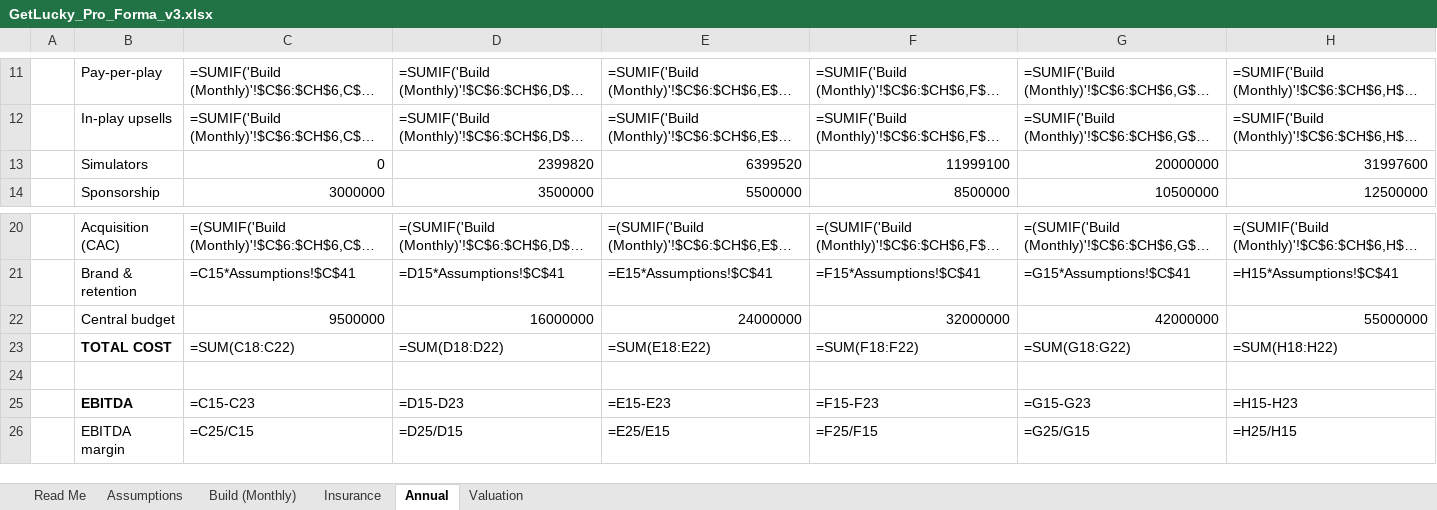
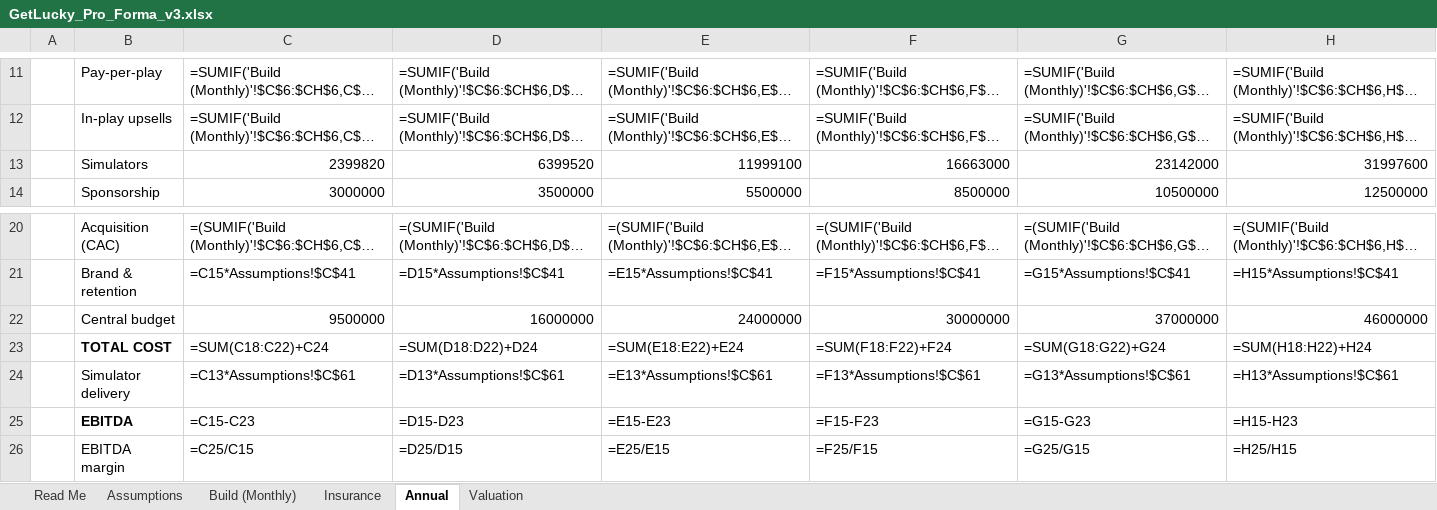
Before and after one commit to getluckyjo/investgetlucky, an Excel workbook: GetLucky_Pro_Forma_v3.xlsx, sheet Annual, drawn as a sheet; only a part is shown, gaps mark what is left out; long unchanged cells end in …; values as stored, in another font and other column widths than the file's, no borders; formulas without a stored value are shown as written; the diff names each change by its address in the sheet, - before the commit and + after, or states it on an @@ line.

```diff
--- a/GetLucky_Pro_Forma_v3.xlsx (sheet Annual)
+++ b/GetLucky_Pro_Forma_v3.xlsx (sheet Annual)
-C13: 0
+C13: 2399820
-D13: 2399820
+D13: 6399520
-E13: 6399520
+E13: 11999100
-F13: 11999100
+F13: 16663000
-G13: 20000000
+G13: 23142000
-F22: 32000000
+F22: 30000000
-G22: 42000000
+G22: 37000000
-H22: 55000000
+H22: 46000000
-C23: =SUM(C18:C22)
+C23: =SUM(C18:C22)+C24
-D23: =SUM(D18:D22)
+D23: =SUM(D18:D22)+D24
-E23: =SUM(E18:E22)
+E23: =SUM(E18:E22)+E24
-F23: =SUM(F18:F22)
+F23: =SUM(F18:F22)+F24
-G23: =SUM(G18:G22)
+G23: =SUM(G18:G22)+G24
-H23: =SUM(H18:H22)
+H23: =SUM(H18:H22)+H24
-row 24: (empty)
+row 24:  | Simulator delivery | =C13*Assumptions!$C$61 | =D13*Assumptions!$C$61 | =E13*Assumptions!$C$61 | =F13*Assumptions!$C$61 | =G13*Assumptions!$C$61 | =H13*Assumptions!$C$61
```
Also changed, not shown: sheet Assumptions, sheet Valuation, 12 other files.
